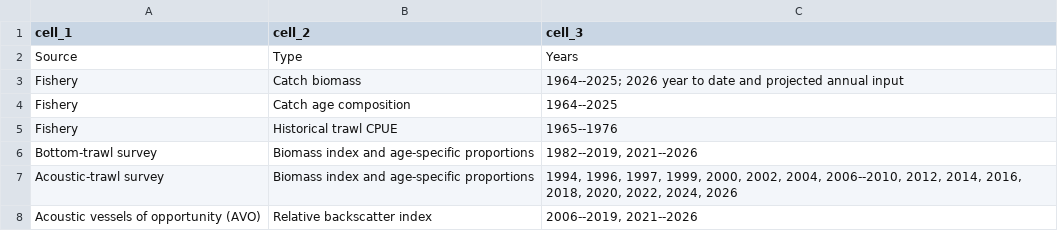
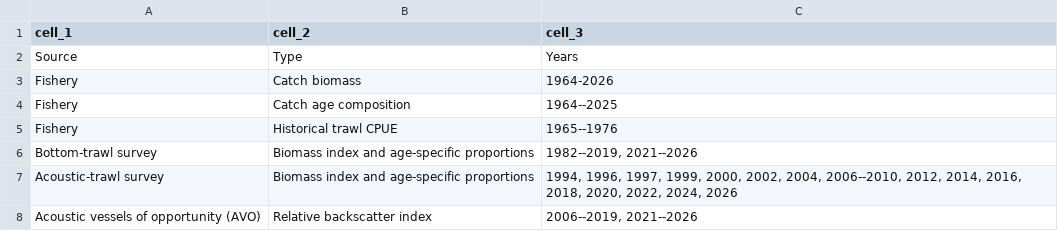
Before and after one commit to noaa-afsc/EBS_pollock, a CSV file: safe-report/tables/003-table-003.csv, drawn as a sheet.

```diff
--- a/safe-report/tables/003-table-003.csv
+++ b/safe-report/tables/003-table-003.csv
@@ -2,3 +2,3 @@ cell_1,cell_2,cell_3
 Source,Type,Years
-Fishery,Catch biomass,1964--2025; 2026 year to date and projected annual input
+Fishery,Catch biomass,1964-2026
 Fishery,Catch age composition,1964--2025
```
Also changed, not shown: safe-report/tables/080-tbl-ftnir-treatment.csv, 28 other files.
